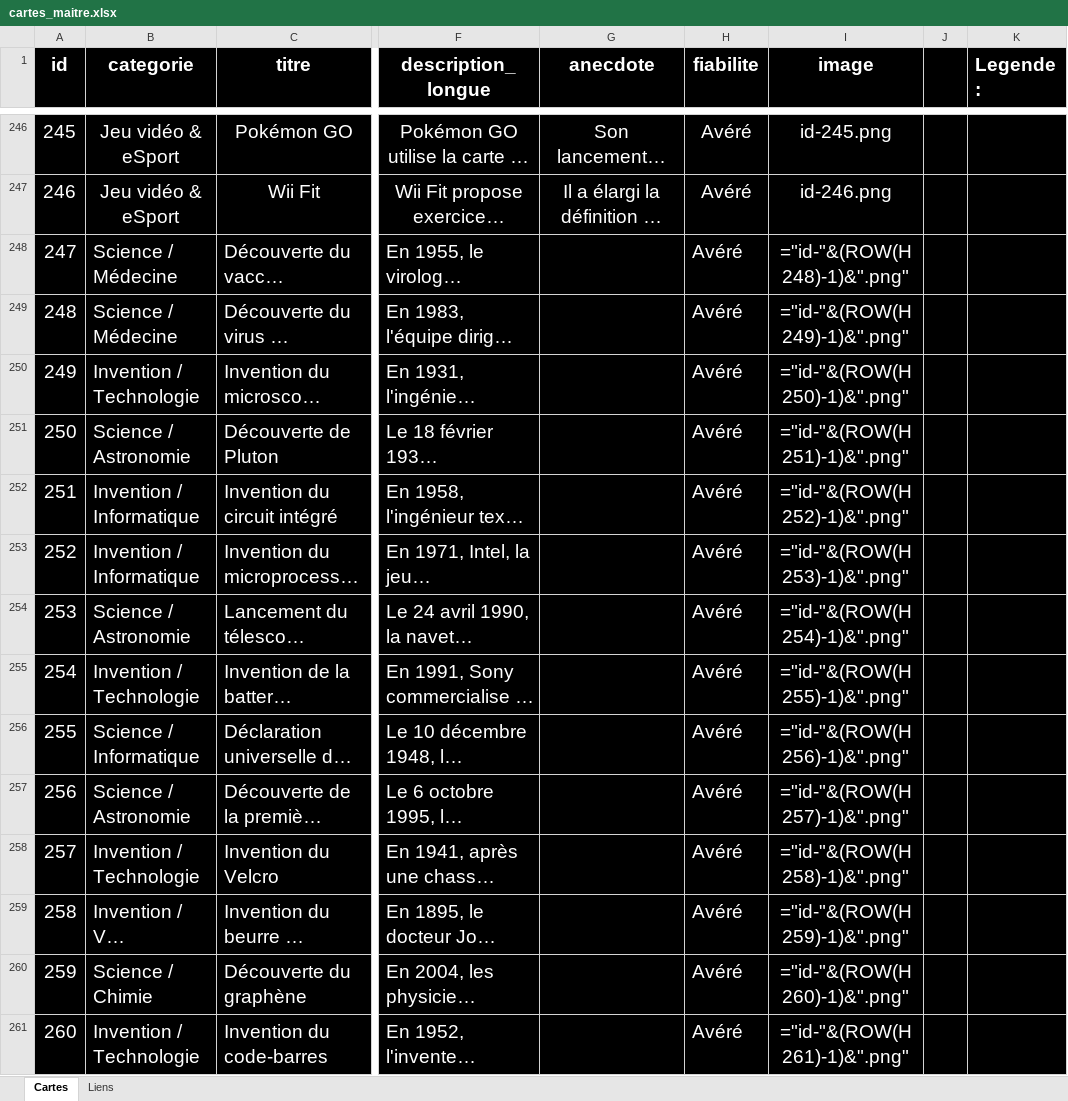
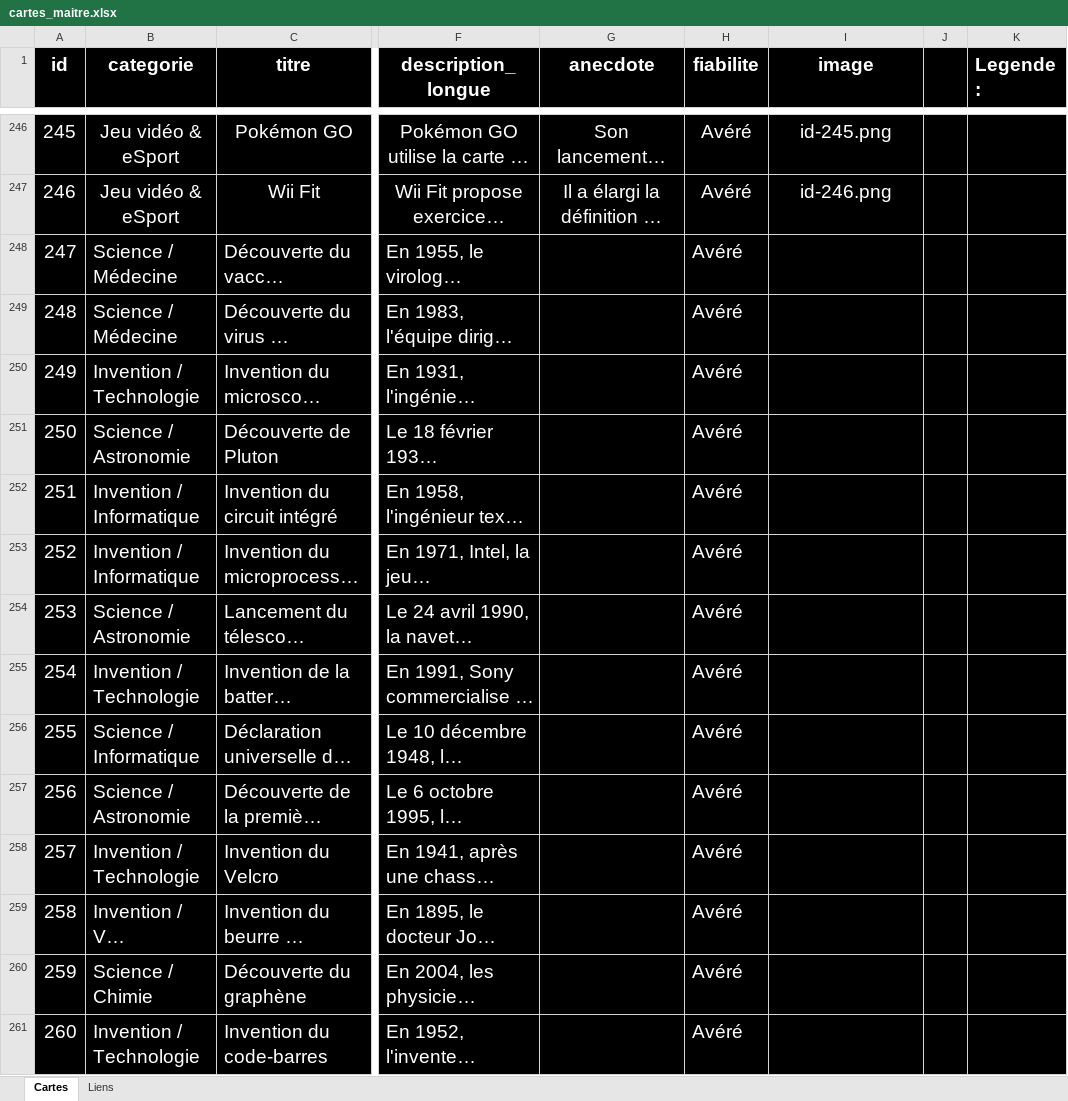
Before and after one commit to Mathmonboule/Timeline, an Excel workbook: data/cartes_maitre.xlsx, sheet Cartes, drawn as a sheet; only a part is shown, gaps mark what is left out; long unchanged cells end in …; values as stored, in another font and other column widths than the file's, no borders; formulas without a stored value are shown as written; the diff covers the shown part only; the diff names each change by its address in the sheet, - before the commit and + after, or states it on an @@ line.

```diff
--- a/data/cartes_maitre.xlsx (sheet Cartes)
+++ b/data/cartes_maitre.xlsx (sheet Cartes)
-I248 (image): ="id-"&(ROW(H248)-1)&".png"
+I248 (image): (empty)
-I249 (image): ="id-"&(ROW(H249)-1)&".png"
+I249 (image): (empty)
-I250 (image): ="id-"&(ROW(H250)-1)&".png"
+I250 (image): (empty)
-I251 (image): ="id-"&(ROW(H251)-1)&".png"
+I251 (image): (empty)
-I252 (image): ="id-"&(ROW(H252)-1)&".png"
+I252 (image): (empty)
-I253 (image): ="id-"&(ROW(H253)-1)&".png"
+I253 (image): (empty)
-I254 (image): ="id-"&(ROW(H254)-1)&".png"
+I254 (image): (empty)
-I255 (image): ="id-"&(ROW(H255)-1)&".png"
+I255 (image): (empty)
-I256 (image): ="id-"&(ROW(H256)-1)&".png"
+I256 (image): (empty)
-I257 (image): ="id-"&(ROW(H257)-1)&".png"
+I257 (image): (empty)
-I258 (image): ="id-"&(ROW(H258)-1)&".png"
+I258 (image): (empty)
-I259 (image): ="id-"&(ROW(H259)-1)&".png"
+I259 (image): (empty)
-I260 (image): ="id-"&(ROW(H260)-1)&".png"
+I260 (image): (empty)
-I261 (image): ="id-"&(ROW(H261)-1)&".png"
+I261 (image): (empty)
```
Also changed, not shown: 16 added rows and 13 edited cells elsewhere in this sheet, sheet Liens, 6 other files.
